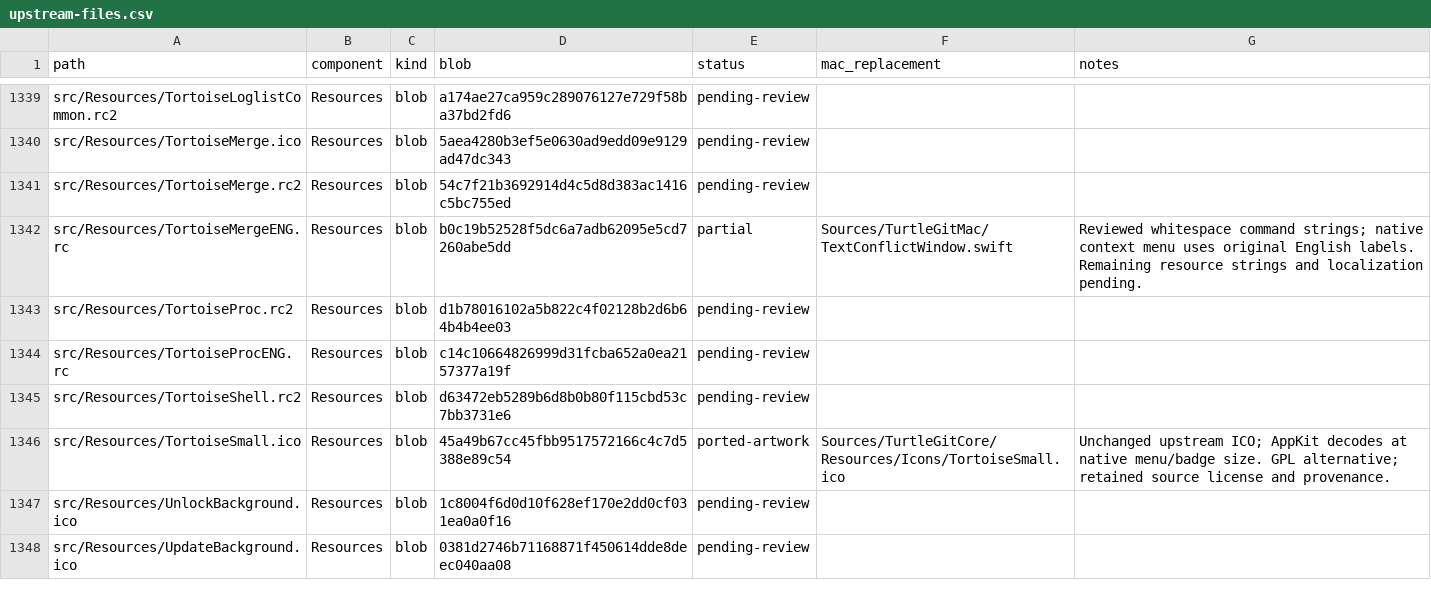
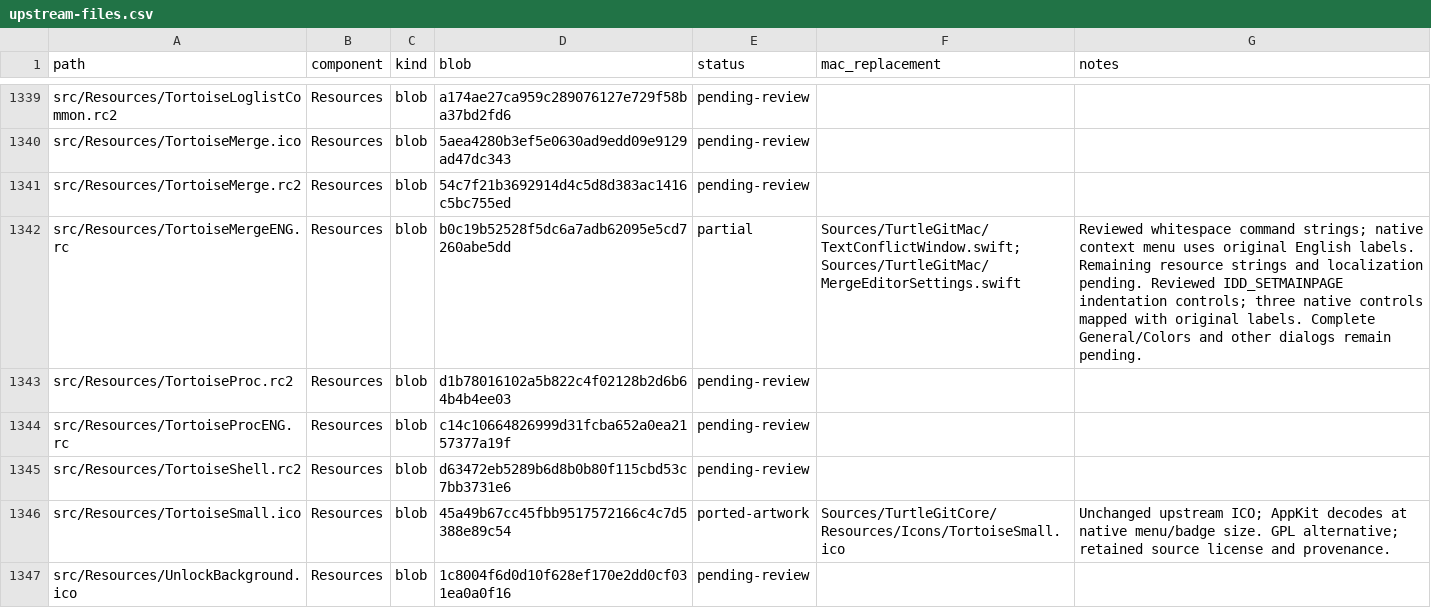
Before and after one commit to jfk-solutions/turtle-git-mac, a CSV file: docs/upstream-files.csv, drawn as a sheet; only a part is shown, gaps mark what is left out; the shorter side is filled out with more unchanged rows; the diff covers the shown part only.

Commit message:
Add saved merge indentation defaults to native Settings

```diff
--- a/docs/upstream-files.csv
+++ b/docs/upstream-files.csv
@@ -1341,3 +1341,3 @@ src/Resources/TortoiseMerge.ico,Resources,blob,5aea4280b3ef5e0630ad9edd09e9129ad
 src/Resources/TortoiseMerge.rc2,Resources,blob,54c7f21b3692914d4c5d8d383ac1416c5bc755ed,pending-review,,
-src/Resources/TortoiseMergeENG.rc,Resources,blob,b0c19b52528f5dc6a7adb62095e5cd7260abe5dd,partial,Sources/TurtleGitMac/TextConflictWindow.swift,Reviewed whitespace command strings; native context menu uses original English labels. Remaining resource strings and localization pending.
+src/Resources/TortoiseMergeENG.rc,Resources,blob,b0c19b52528f5dc6a7adb62095e5cd7260abe5dd,partial,Sources/TurtleGitMac/TextConflictWindow.swift; Sources/TurtleGitMac/MergeEditorSettings.swift,Reviewed whitespace command strings; native context menu uses original English labels. Remaining resource strings and localization pending. Reviewed IDD_SETMAINPAGE indentation controls; three native controls mapped with original labels. Complete General/Colors and other dialogs remain pending.
 src/Resources/TortoiseProc.rc2,Resources,blob,d1b78016102a5b822c4f02128b2d6b64b4b4ee03,pending-review,,
```
Also changed, not shown: 6 edited cells elsewhere in this file, docs/upstream-controls.csv, docs/upstream-dialogs.csv, 9 other files.
